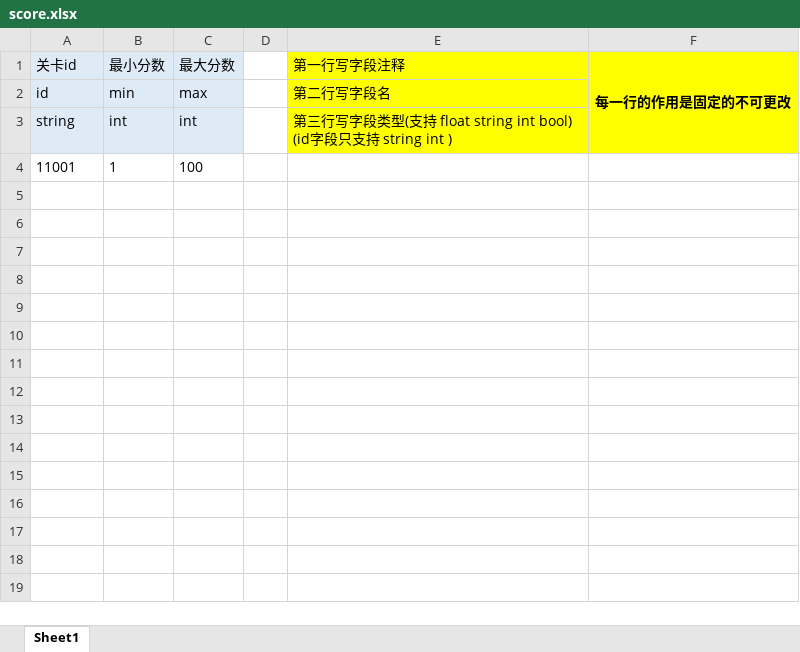
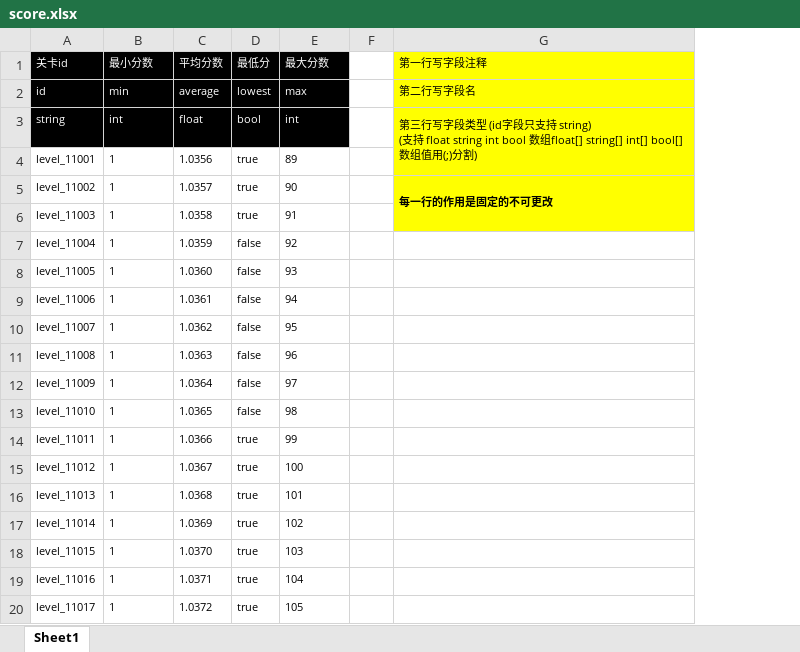
Before and after one commit to Coder8956/u-mini, an Excel workbook: GameConfig/score.xlsx, sheet Sheet1, drawn as a sheet; values as stored, in another font and other column widths than the file's, no borders; removed rows and columns are numbered as before the commit, all else as after; ↵ is a line break in a cell; the diff names each change by its address in the sheet, - before the commit and + after, or states it on an @@ line.

```diff
--- a/GameConfig/score.xlsx (sheet Sheet1)
+++ b/GameConfig/score.xlsx (sheet Sheet1)
+column C (平均分数), rows 2-3: average | float; row 15: 1.0367
+column D (最低分), rows 2-3: lowest | bool; row 15: true
-column F (每一行的作用是固定的不可更改), empty
@@ A1:B3 fill: #DEEBF7 → #000000, text colour: black → #FFFFFF, text size: smaller @@
@@ E1:E3 fill: #DEEBF7 → #000000, text colour: black → #FFFFFF, text size: smaller @@
@@ G1:G3 text size: smaller @@
-G3 (第一行写字段注释): …字段类型(支持 float string int bool) (id字段只支持 string int )
+G3 (第一行写字段注释): …字段类型 (id字段只支持 string) ↵ (支持 float string int bool 数组float[] string[] int[] bool[] 数组值用(;)分割)
+G3:G4 merged
+row 4: level_11001 | 1 | 1.0356 | true | 89
+row 5: level_11002 | 1 | 1.0357 | true | 90 |  | 每一行的作用是固定的不可更改
+row 6: level_11003 | 1 | 1.0358 | true | 91
+row 7: level_11004 | 1 | 1.0359 | false | 92
+row 8: level_11005 | 1 | 1.0360 | false | 93
+row 9: level_11006 | 1 | 1.0361 | false | 94
+row 10: level_11007 | 1 | 1.0362 | false | 95
+row 11: level_11008 | 1 | 1.0363 | false | 96
+row 12: level_11009 | 1 | 1.0364 | false | 97
+row 13: level_11010 | 1 | 1.0365 | false | 98
+row 14: level_11011 | 1 | 1.0366 | true | 99
-A15 (关卡id): 11001
+A15 (关卡id): level_11012
@@ A15:B15 text size: smaller @@
@@ E15 text size: smaller @@
+row 16: level_11013 | 1 | 1.0368 | true | 101
+row 17: level_11014 | 1 | 1.0369 | true | 102
+row 18: level_11015 | 1 | 1.0370 | true | 103
+row 19: level_11016 | 1 | 1.0371 | true | 104
+row 20: level_11017 | 1 | 1.0372 | true | 105
```
Also changed, not shown: 8 other files.
